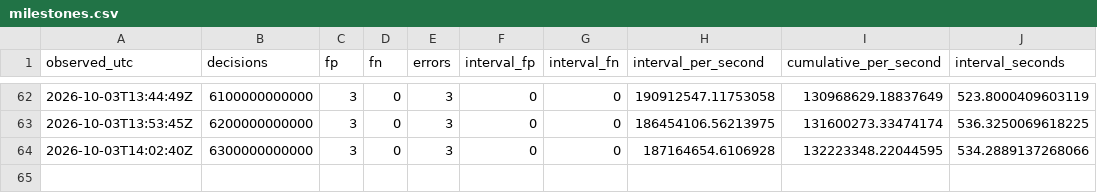
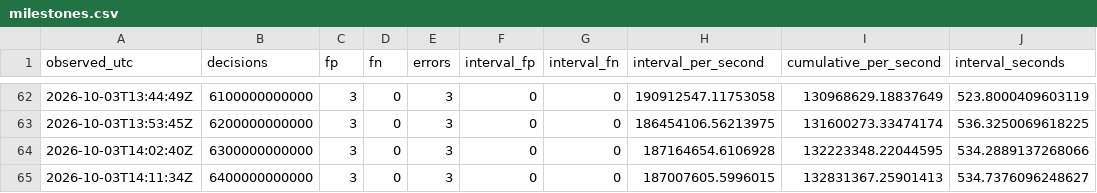
Before and after one commit to iwtbotiwtwot/prime-event, a CSV file: evidence/pod/milestones.csv, drawn as a sheet; only a part is shown, gaps mark what is left out; the diff names each change by its address in the sheet, - before the commit and + after, or states it on an @@ line.

Commit message:
Report pod u5: 6400B milestones, RUNNING

```diff
--- a/evidence/pod/milestones.csv
+++ b/evidence/pod/milestones.csv
+row 65: 2026-10-03T14:11:34Z | 6400000000000 | 3 | 0 | 3 | 0 | 0 | 187007605.5996015 | 132831367.25901413 | 534.7376096248627
```
Also changed, not shown: 2 other files.
